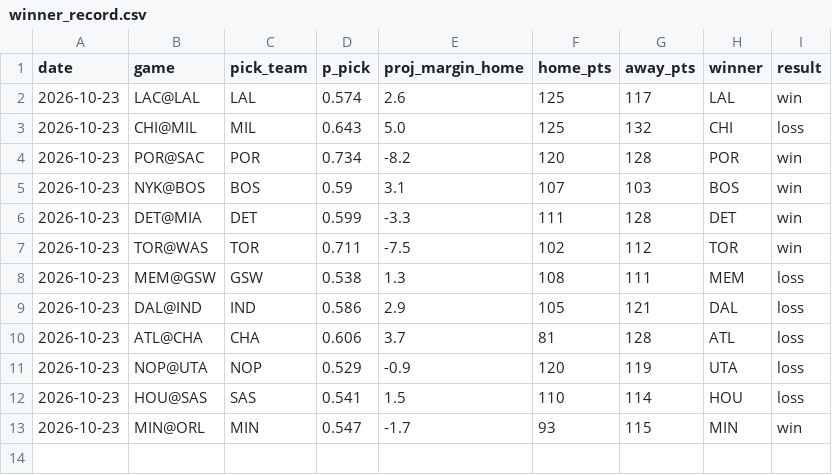
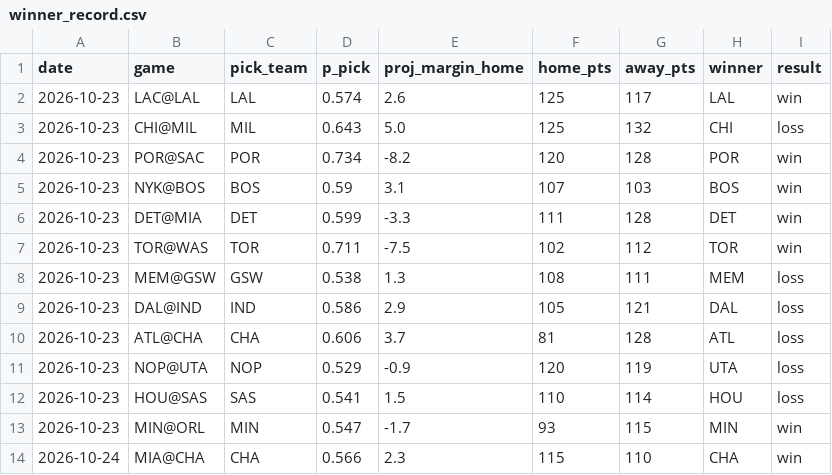
Before and after one commit to mikehollandwork-source/NBA, a CSV file: reports/live/winner_record.csv, drawn as a sheet.

```diff
--- a/reports/live/winner_record.csv
+++ b/reports/live/winner_record.csv
@@ -13 +13,2 @@ date,game,pick_team,p_pick,proj_margin_home,home_pts,away_pts,winner,result
 2026-10-23,MIN@ORL,MIN,0.547,-1.7,93,115,MIN,win
+2026-10-24,MIA@CHA,CHA,0.566,2.3,115,110,CHA,win
```
Also changed, not shown: reports/live/record.csv, 3 other files.
